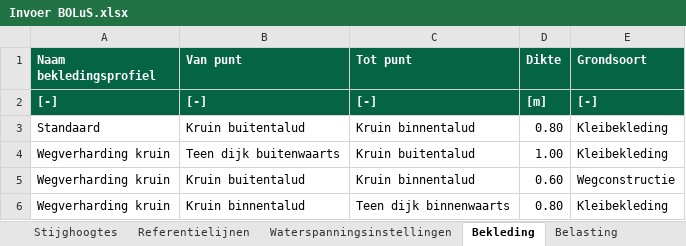
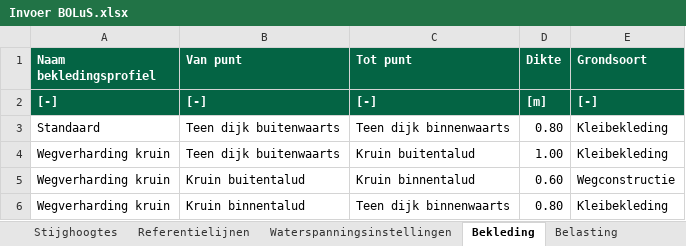
Before and after one commit to scheldestromen/BOLuS, an Excel workbook: excel_tool/Invoer BOLuS.xlsx, sheet Bekleding, drawn as a sheet; values as stored, in another font and other column widths than the file's, no borders; 1 other sheet too large or unreadable and not compared; the diff names each change by its address in the sheet, - before the commit and + after, or states it on an @@ line.

```diff
--- a/excel_tool/Invoer BOLuS.xlsx (sheet Bekleding)
+++ b/excel_tool/Invoer BOLuS.xlsx (sheet Bekleding)
-B3 (Van punt): Kruin buitentalud
+B3 (Van punt): Teen dijk buitenwaarts
-C3 (Tot punt): Kruin binnentalud
+C3 (Tot punt): Teen dijk binnenwaarts
```
Also changed, not shown: sheet Stijghoogtes, sheet Waterstanden, 5 other files.
